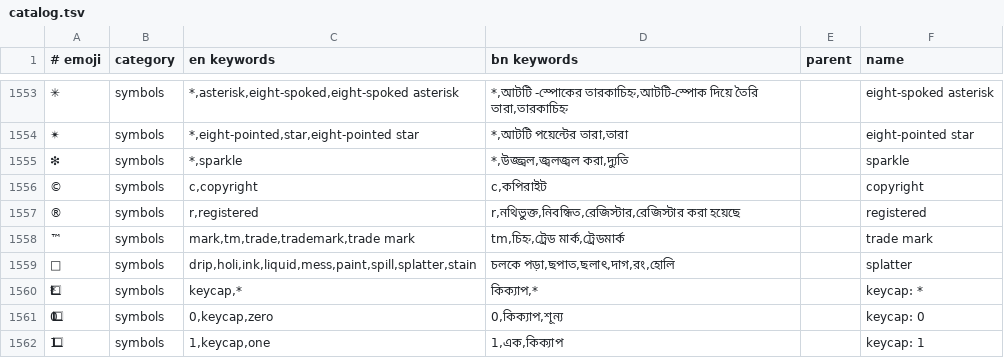
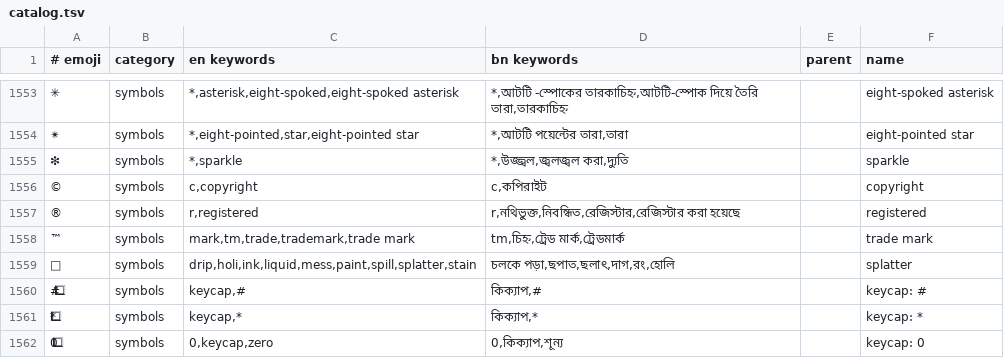
Before and after one commit to hiepoggy123/wmkeyboard, a TSV file: app/src/main/assets/emoji/catalog.tsv, drawn as a sheet; only a part is shown, gaps mark what is left out; the shorter side is filled out with more unchanged rows; the diff names each change by its address in the sheet, - before the commit and + after, or states it on an @@ line.

Commit message:
feat(emoji): shortcodes, per-language keywords and downloadable dictionaries
Emoji search and prediction only ever answered in English and Bengali, and
the inline ":" search drew its results in the text font rather than the
chosen emoji font.

Shortcodes: the :tada: / :+1: / :shrug: names people already type, from
github/gemoji plus the Discord and Slack spellings it lacks. An exact one is
unambiguous, so it outranks every keyword layer, and the closing colon
commits it outright the way GitHub does. Underscores read as spaces, so the
long tail of snake_case names hits the catalogue directly.

Triggers: the same data read as prediction rather than lookup, feeding the
suggestion strip alongside the curated table — gemoji has nothing for
"sorry" or "sleep", the curated table nothing for the other thousand words.
Two-letter names are dropped so :it: and :us: never fire on ordinary words,
and variants collapse to their base so "chef" offers one cook, not two.

Keyword packs: a language's own names for the emoji the app already carries,
so টাকা, dinero and お金 all find the money bag. They arrive three ways —
imported from a file or URL, installed from an addon repository (a new
emoji_keywords type), or downloaded from wmkeyboard-data, which covers 125
languages and is fetched automatically for the languages you type. Downloads
and imports live in separate trees so a background refresh can never delete
something you brought yourself.

Rendering: the strip draws an emoji in the emoji font wherever one appears,
including the learned bigrams that predict one as the next word, and the
inline search gets a scrolling row instead of three word-shaped slots.

Also fixes two long-standing pipeline bugs found on the way: add_names.py
rewrote the catalogue while skipping every "#"-leading line, which silently
deleted the keycap hash emoji on each regeneration; and an addon-installed
dictionary never reached the running keyboard, because nothing bumped the
counter the IME watches.

```diff
--- a/app/src/main/assets/emoji/catalog.tsv
+++ b/app/src/main/assets/emoji/catalog.tsv
+row 1560: #⃣ | symbols | keycap,# | কিক্যাপ,# |  | keycap: #
```
Also changed, not shown: 47 other files.
